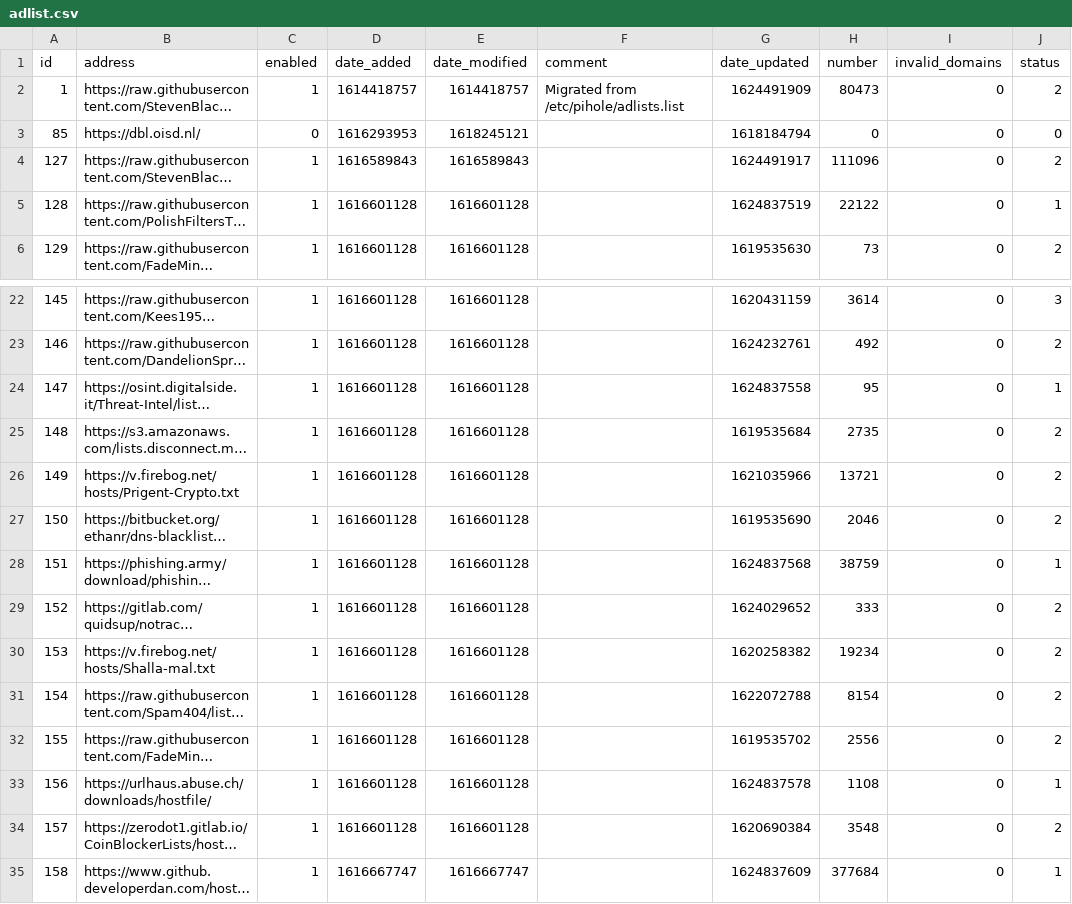
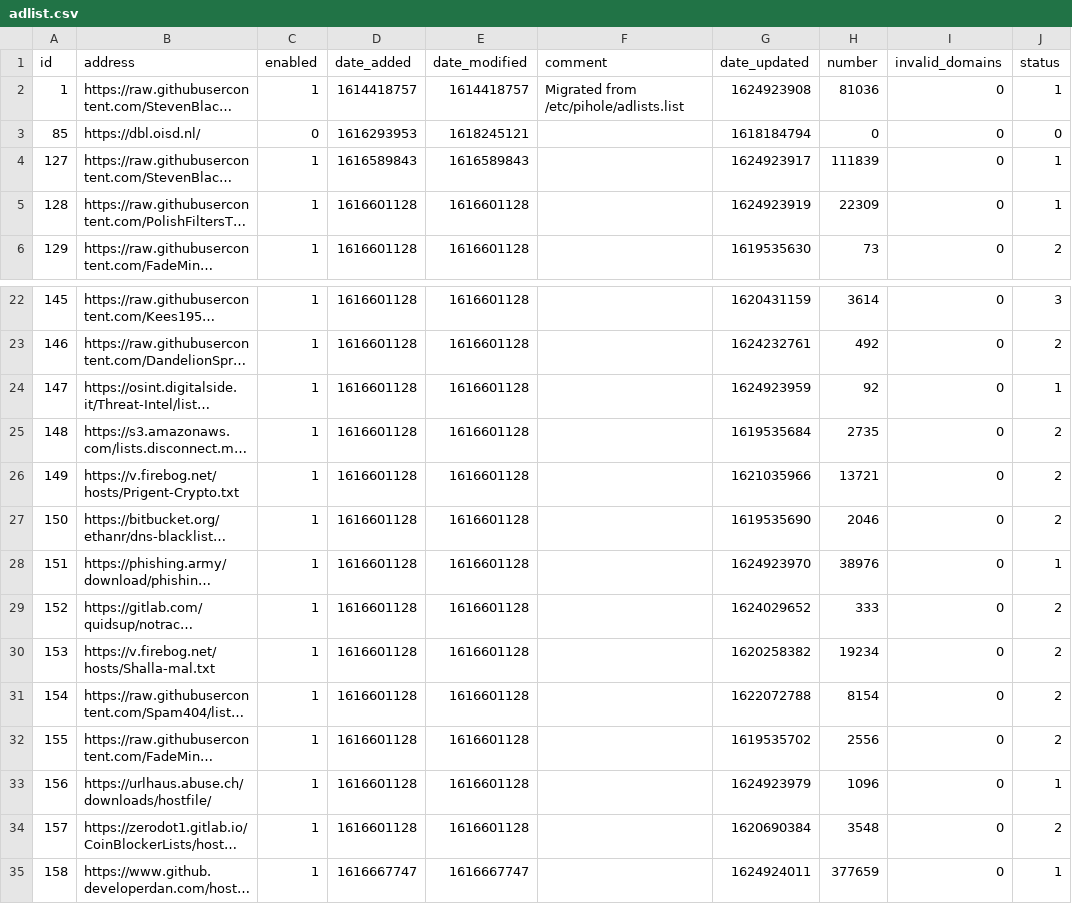
Before and after one commit to keiraija/my-pihole-lists, a CSV file: adlist.csv, drawn as a sheet; only a part is shown, gaps mark what is left out; long unchanged cells end in …; the diff names each change by its address in the sheet, - before the commit and + after, or states it on an @@ line.

Commit message:
Updated June 29, 2021  7:00am

```diff
--- a/adlist.csv
+++ b/adlist.csv
-G2 (date_updated): 1624491909
+G2 (date_updated): 1624923908
-H2 (number): 80473
+H2 (number): 81036
-J2 (status): 2
+J2 (status): 1
-G4 (date_updated): 1624491917
+G4 (date_updated): 1624923917
-H4 (number): 111096
+H4 (number): 111839
-J4 (status): 2
+J4 (status): 1
-G5 (date_updated): 1624837519
+G5 (date_updated): 1624923919
-H5 (number): 22122
+H5 (number): 22309
-G24 (date_updated): 1624837558
+G24 (date_updated): 1624923959
-H24 (number): 95
+H24 (number): 92
-G28 (date_updated): 1624837568
+G28 (date_updated): 1624923970
-H28 (number): 38759
+H28 (number): 38976
-G33 (date_updated): 1624837578
+G33 (date_updated): 1624923979
-H33 (number): 1108
+H33 (number): 1096
-G35 (date_updated): 1624837609
+G35 (date_updated): 1624924011
-H35 (number): 377684
+H35 (number): 377659
```
